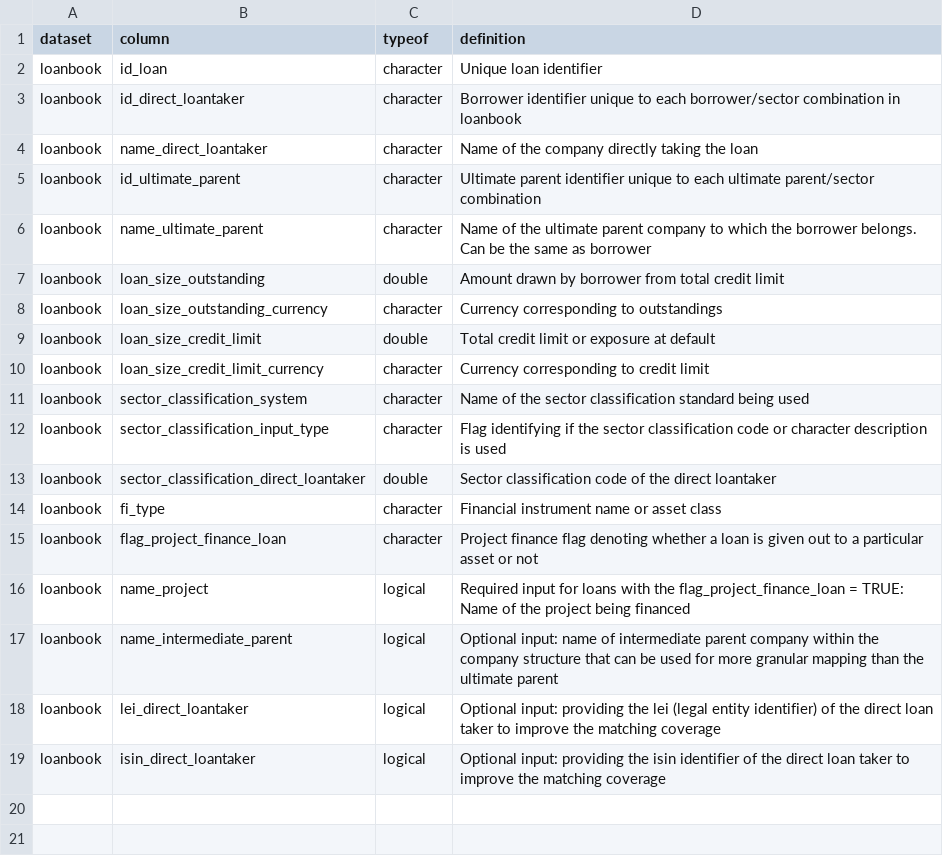
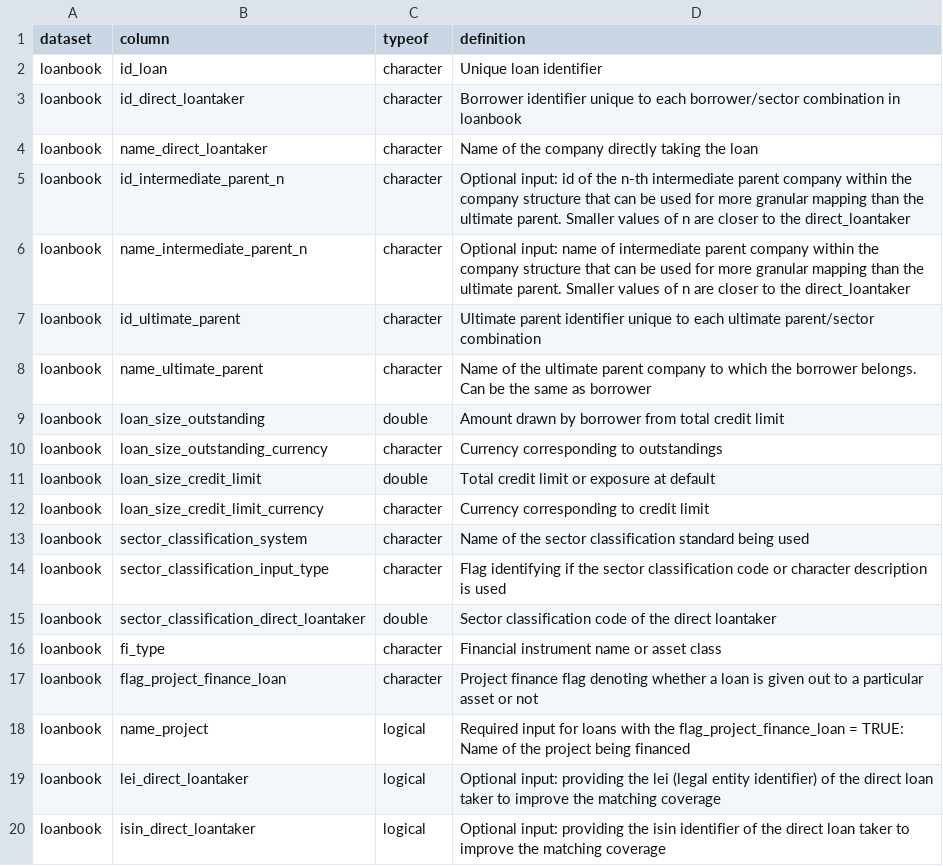
Before and after one commit to jdhoffa/r2dii.dataraw, a CSV file: inst/extdata/data_dictionary_loanbook.csv, drawn as a sheet; removed rows and columns are numbered as before the commit, all else as after; the diff names each change by its address in the sheet, - before the commit and + after, or states it on an @@ line.

```diff
--- a/inst/extdata/data_dictionary_loanbook.csv
+++ b/inst/extdata/data_dictionary_loanbook.csv
+row 5: loanbook | id_intermediate_parent_n | character | Optional input: id of the n-th intermediate parent company within the company structure that can be used for more granular mapping than the ultimate parent. Smaller values of n are closer to the direct_loantaker
+row 6: loanbook | name_intermediate_parent_n | character | Optional input: name of intermediate parent company within the company structure that can be used for more granular mapping than the ultimate parent. Smaller values of n are closer to the direct_loantaker
-row 17: loanbook | name_intermediate_parent | logical | Optional input: name of intermediate parent company within the company structure that can be used for more granular mapping than the ultimate parent
```
Also changed, not shown: data-raw/loanbook.csv, 6 other files.
